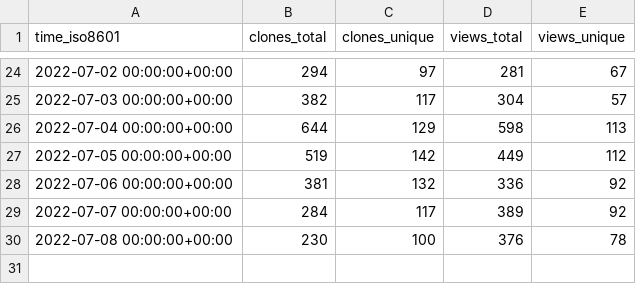
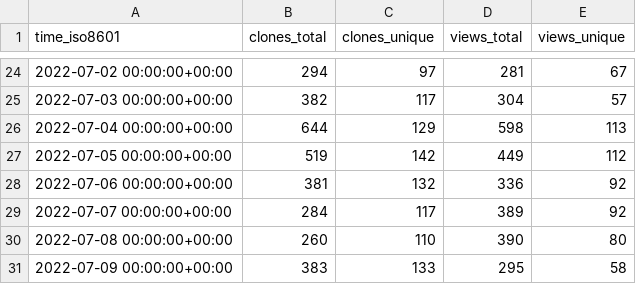
Before and after one commit to thesixnetwork/cli, a CSV file: ignite/cli/ghrs-data/views_clones_aggregate.csv, drawn as a sheet; only a part is shown, gaps mark what is left out.

```diff
--- a/ignite/cli/ghrs-data/views_clones_aggregate.csv
+++ b/ignite/cli/ghrs-data/views_clones_aggregate.csv
@@ -29,2 +29,3 @@ time_iso8601,clones_total,clones_unique,views_total,views_unique
 2022-07-07 00:00:00+00:00,284,117,389,92
-2022-07-08 00:00:00+00:00,230,100,376,78
+2022-07-08 00:00:00+00:00,260,110,390,80
+2022-07-09 00:00:00+00:00,383,133,295,58
```
Also changed, not shown: 1 other file.
